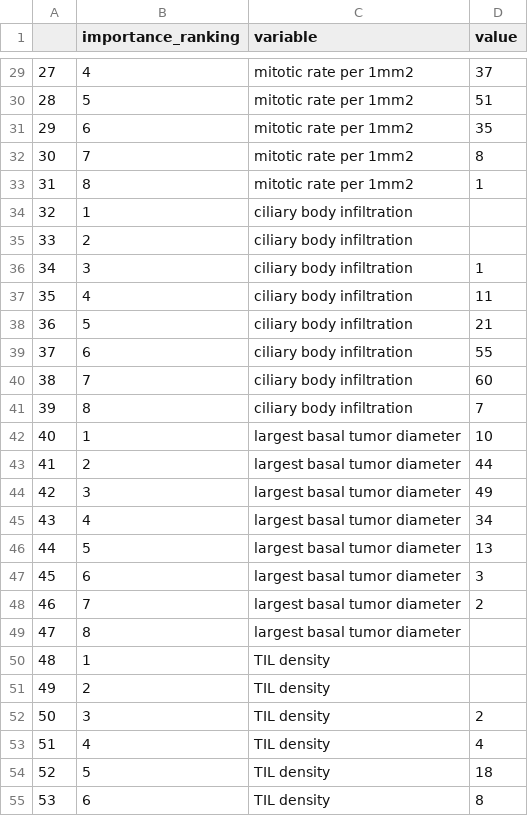
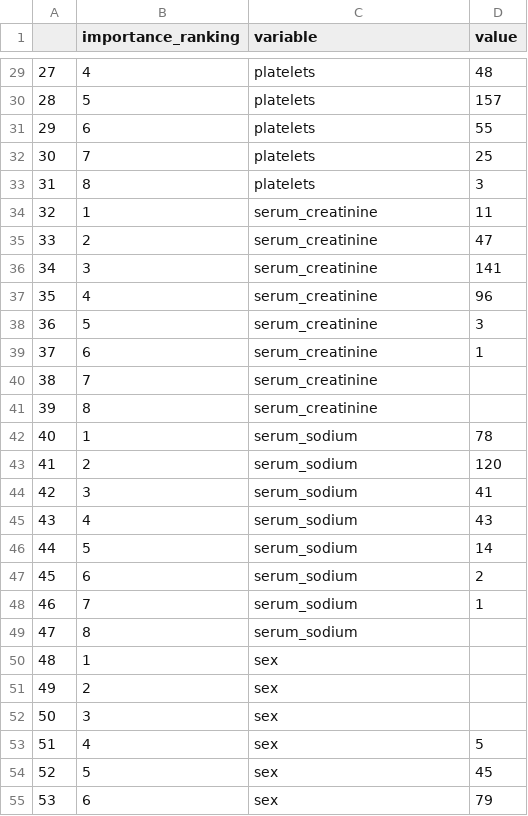
Before and after one commit to MI2DataLab/survshap, a CSV file: results/exp3_survlime_orderings_rsf.csv, drawn as a sheet; only a part is shown, gaps mark what is left out; the diff covers the shown part only.

```diff
--- a/results/exp3_survlime_orderings_rsf.csv
+++ b/results/exp3_survlime_orderings_rsf.csv
@@ -29,27 +29,27 @@
-27,4,mitotic rate per 1mm2,37
-28,5,mitotic rate per 1mm2,51
-29,6,mitotic rate per 1mm2,35
-30,7,mitotic rate per 1mm2,8
-31,8,mitotic rate per 1mm2,1
-32,1,ciliary body infiltration,
-33,2,ciliary body infiltration,
-34,3,ciliary body infiltration,1
-35,4,ciliary body infiltration,11
-36,5,ciliary body infiltration,21
-37,6,ciliary body infiltration,55
-38,7,ciliary body infiltration,60
-39,8,ciliary body infiltration,7
-40,1,largest basal tumor diameter,10
-41,2,largest basal tumor diameter,44
-42,3,largest basal tumor diameter,49
-43,4,largest basal tumor diameter,34
-44,5,largest basal tumor diameter,13
-45,6,largest basal tumor diameter,3
-46,7,largest basal tumor diameter,2
-47,8,largest basal tumor diameter,
-48,1,TIL density,
-49,2,TIL density,
-50,3,TIL density,2
-51,4,TIL density,4
-52,5,TIL density,18
-53,6,TIL density,8
+27,4,platelets,48
+28,5,platelets,157
+29,6,platelets,55
+30,7,platelets,25
+31,8,platelets,3
+32,1,serum_creatinine,11
+33,2,serum_creatinine,47
+34,3,serum_creatinine,141
+35,4,serum_creatinine,96
+36,5,serum_creatinine,3
+37,6,serum_creatinine,1
+38,7,serum_creatinine,
+39,8,serum_creatinine,
+40,1,serum_sodium,78
+41,2,serum_sodium,120
+42,3,serum_sodium,41
+43,4,serum_sodium,43
+44,5,serum_sodium,14
+45,6,serum_sodium,2
+46,7,serum_sodium,1
+47,8,serum_sodium,
+48,1,sex,
+49,2,sex,
+50,3,sex,
+51,4,sex,5
+52,5,sex,45
+53,6,sex,79
```
Also changed, not shown: 72 edited cells elsewhere in this file, results/exp3_example_rsf_agg.csv, results/exp3_model_brier_score.csv, 8 other files.
